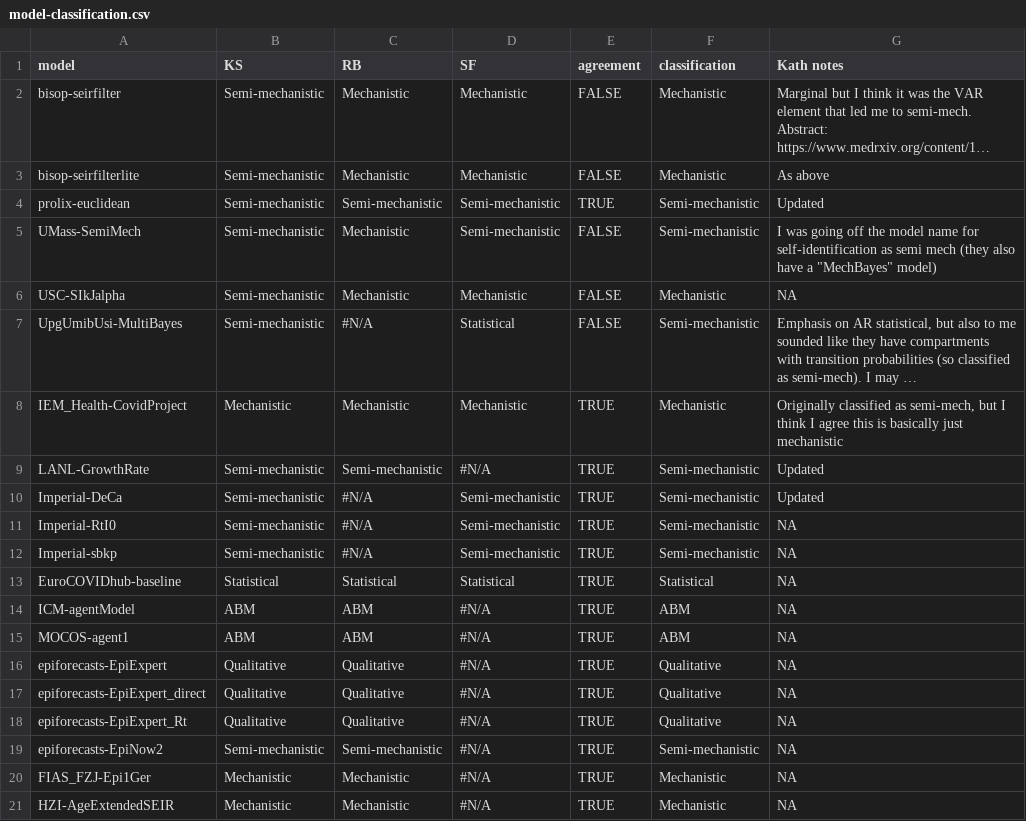
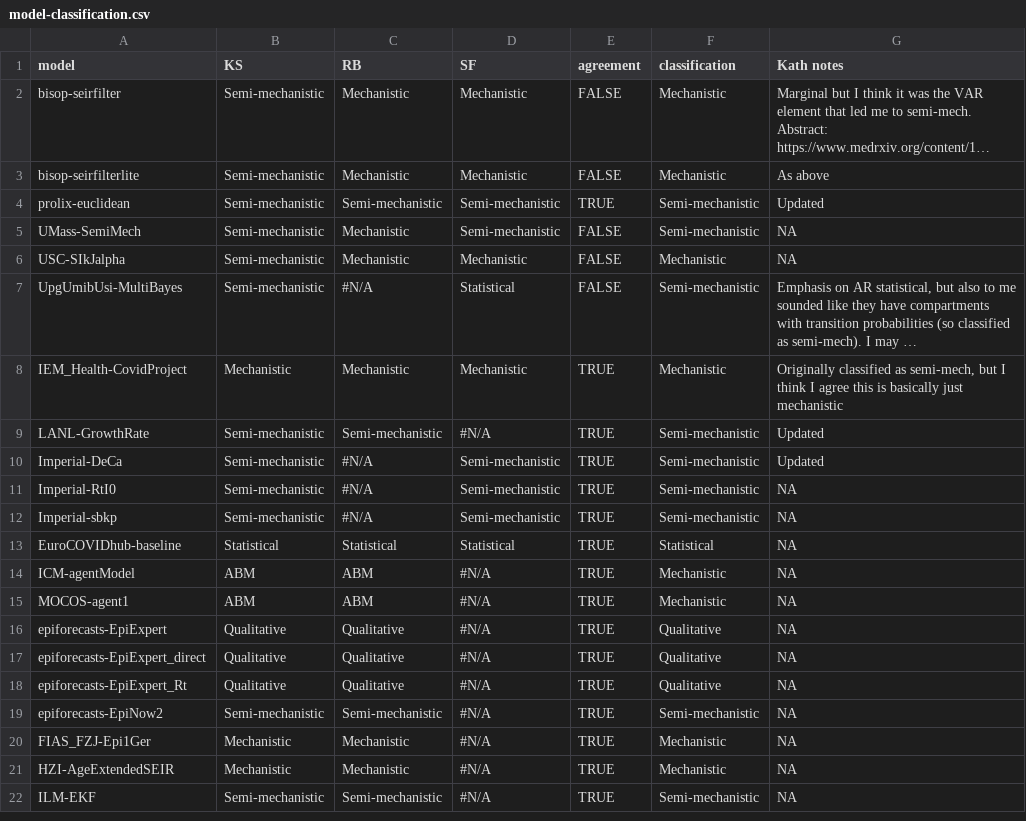
Before and after one commit to epiforecasts/eval-by-method, a CSV file: data/model-classification.csv, drawn as a sheet; only a part is shown; the shorter side is filled out with more unchanged rows; long unchanged cells end in ….

Commit message:
Update model-classification.csv

```diff
--- a/data/model-classification.csv
+++ b/data/model-classification.csv
@@ -4,3 +4,3 @@ bisop-seirfilterlite,Semi-mechanistic,Mechanistic,Mechanistic,FALSE,Mechanistic,
 prolix-euclidean,Semi-mechanistic,Semi-mechanistic,Semi-mechanistic,TRUE,Semi-mechanistic,Updated
-UMass-SemiMech,Semi-mechanistic,Mechanistic,Semi-mechanistic,FALSE,Semi-mechanistic,"I was going off the model name for self-identification as semi mech (they also have a ""MechBayes"" model)"
+UMass-SemiMech,Semi-mechanistic,Mechanistic,Semi-mechanistic,FALSE,Semi-mechanistic,NA
 USC-SIkJalpha,Semi-mechanistic,Mechanistic,Mechanistic,FALSE,Mechanistic,NA
@@ -13,4 +13,4 @@ Imperial-sbkp,Semi-mechanistic,#N/A,Semi-mechanistic,TRUE,Semi-mechanistic,NA
 EuroCOVIDhub-baseline,Statistical,Statistical,Statistical,TRUE,Statistical,NA
-ICM-agentModel,ABM,ABM,#N/A,TRUE,ABM,NA
-MOCOS-agent1,ABM,ABM,#N/A,TRUE,ABM,NA
+ICM-agentModel,ABM,ABM,#N/A,TRUE,Mechanistic,NA
+MOCOS-agent1,ABM,ABM,#N/A,TRUE,Mechanistic,NA
 epiforecasts-EpiExpert,Qualitative,Qualitative,#N/A,TRUE,Qualitative,NA
```
